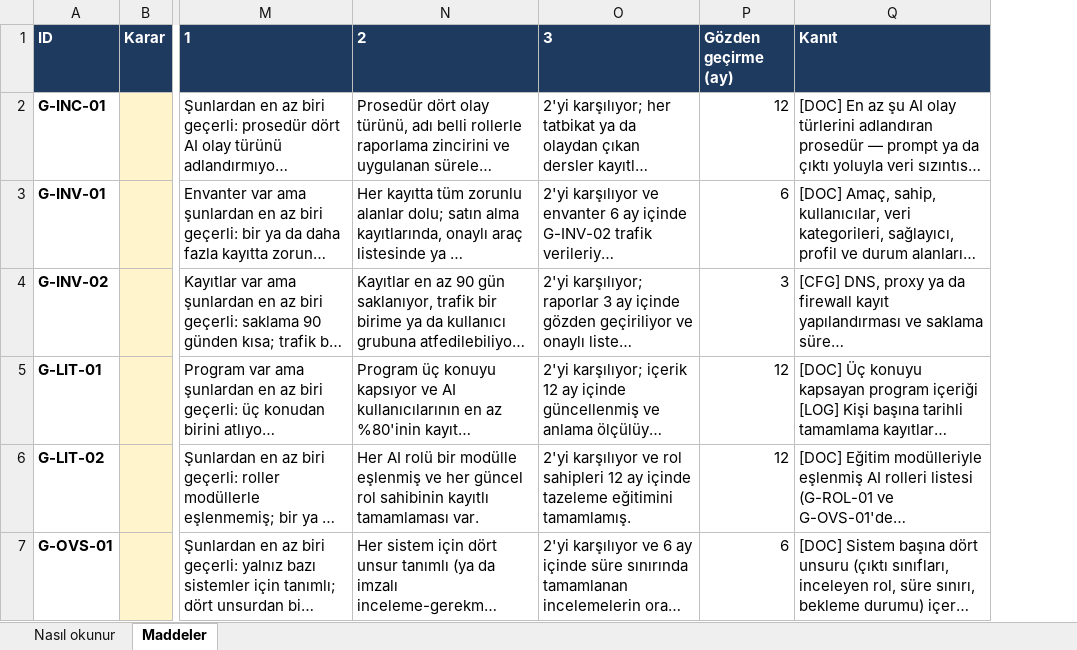
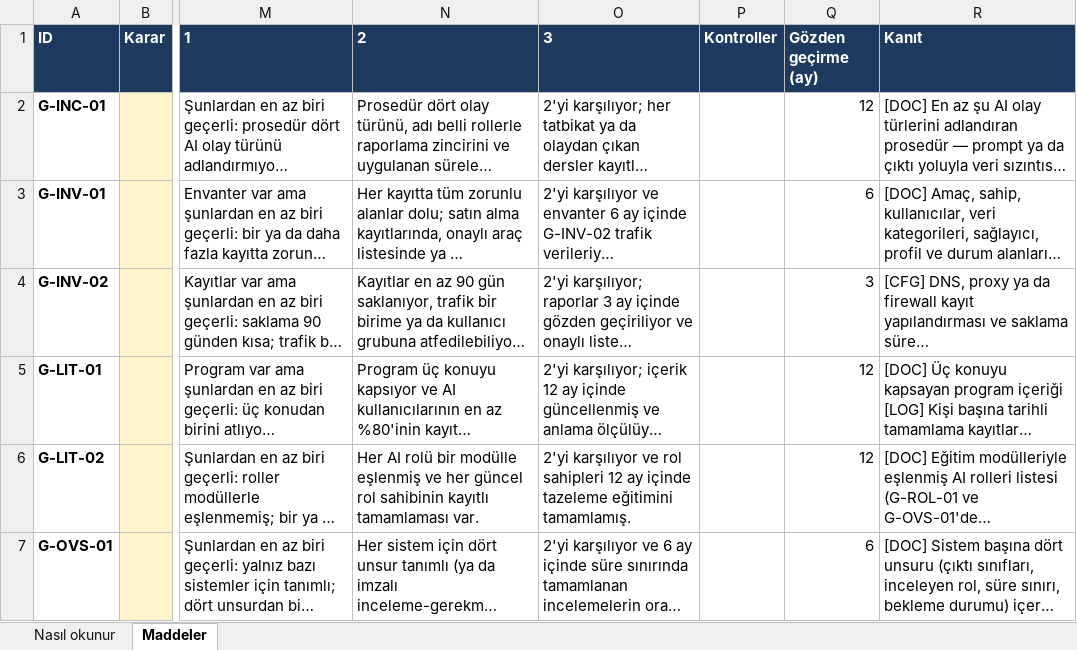
Before and after one commit to gokhaneryol/lecta-framework, an Excel workbook: measurement-tool/output/inceleme-paketi.xlsx, sheet Maddeler, drawn as a sheet; only a part is shown, gaps mark what is left out; long unchanged cells end in …; values as stored, in another font and other column widths than the file's, no borders; the diff covers the shown part only; the diff names each change by its address in the sheet, - before the commit and + after, or states it on an @@ line.

```diff
--- a/measurement-tool/output/inceleme-paketi.xlsx (sheet Maddeler)
+++ b/measurement-tool/output/inceleme-paketi.xlsx (sheet Maddeler)
+column P (Kontroller), empty
```
Also changed, not shown: 9 edited cells elsewhere in this sheet, sheet Nasıl okunur, hidden cells, 14 other files.
